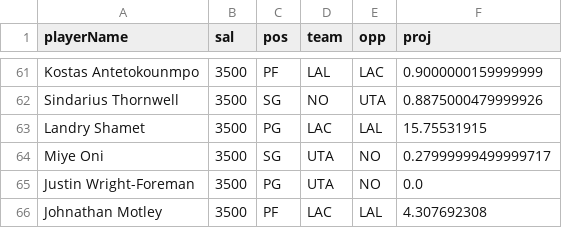
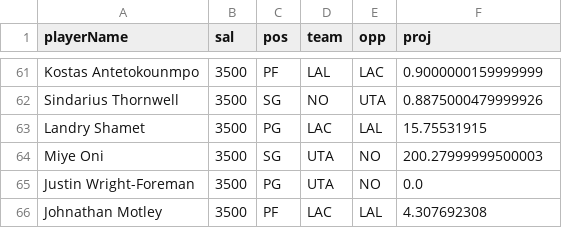
Before and after one commit to DFS-Optimizer/DailyFantasySports, a CSV file: DFOptimizerApp/app/src/main/python/slates/NBAslateFD.csv (was DFOptimizerApp/app/src/main/python/slates/slate.csv), drawn as a sheet; only a part is shown, gaps mark what is left out.

Commit message:
a lot: reorganized a lot of things, finished the NFL optomizer, changed the file around so one main file to reciegve requests, added optomization files to nfl

```diff
--- a/DFOptimizerApp/app/src/main/python/slates/slate.csv
+++ b/DFOptimizerApp/app/src/main/python/slates/NBAslateFD.csv
@@ -63,3 +63,3 @@ Sindarius Thornwell,3500,SG,NO,UTA,0.8875000479999926
 Landry Shamet,3500,PG,LAC,LAL,15.75531915
-Miye Oni,3500,SG,UTA,NO,0.27999999499999717
+Miye Oni,3500,SG,UTA,NO,200.27999999500003
 Justin Wright-Foreman,3500,PG,UTA,NO,0.0
```
Also changed, not shown: 11 other files.
